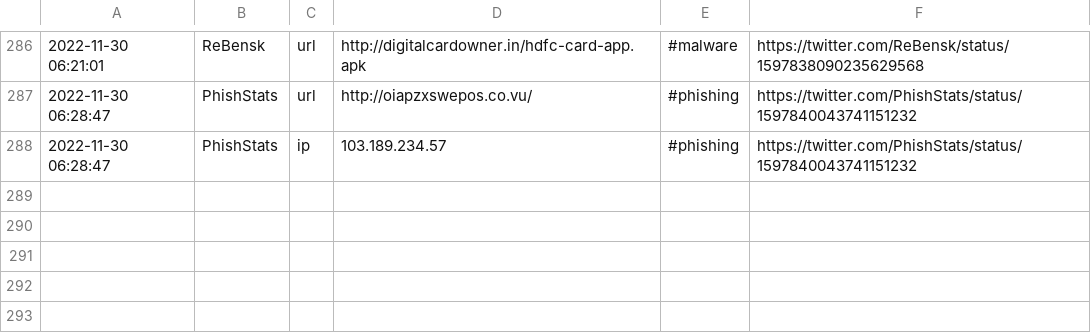
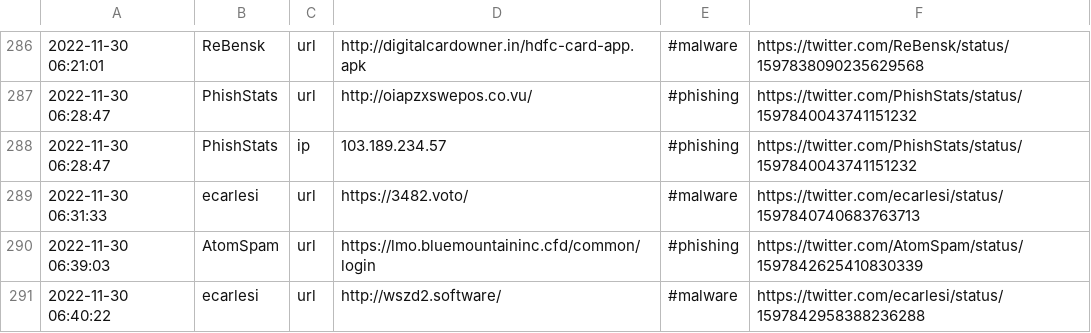
Before and after one commit to nankopeter/TweetFeed, a CSV file: 202211/20221130.csv, drawn as a sheet; only a part is shown, gaps mark what is left out.

```diff
--- a/202211/20221130.csv
+++ b/202211/20221130.csv
@@ -288 +288,4 @@
 2022-11-30 06:28:47,PhishStats,ip,103.189.234.57,#phishing,https://twitter.com/PhishStats/status/1597840043741151232
+2022-11-30 06:31:33,ecarlesi,url,https://3482.voto/,#malware,https://twitter.com/ecarlesi/status/1597840740683763713
+2022-11-30 06:39:03,AtomSpam,url,https://lmo.bluemountaininc.cfd/common/login,#phishing,https://twitter.com/AtomSpam/status/1597842625410830339
+2022-11-30 06:40:22,ecarlesi,url,http://wszd2.software/,#malware,https://twitter.com/ecarlesi/status/1597842958388236288
```
Also changed, not shown: today.csv, 3 other files.
